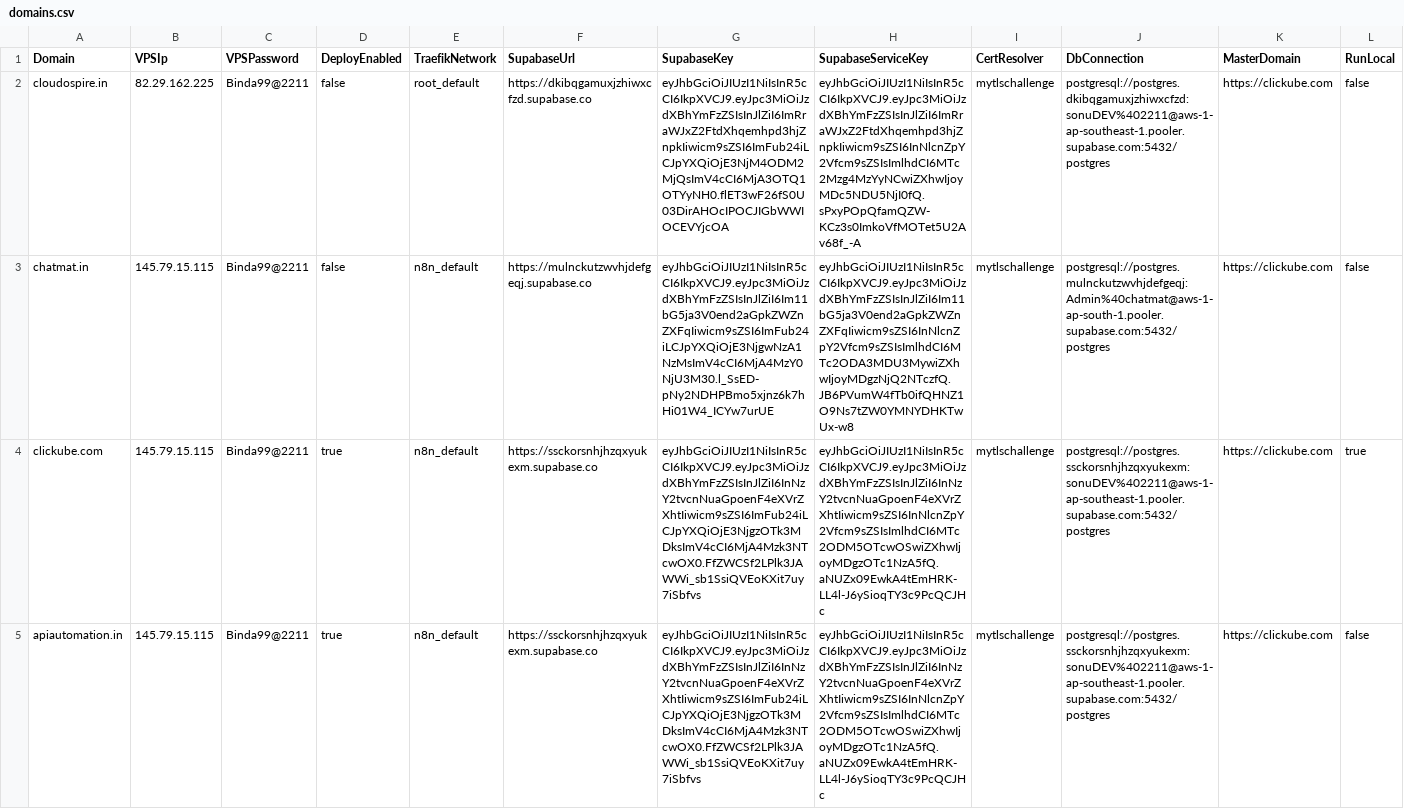
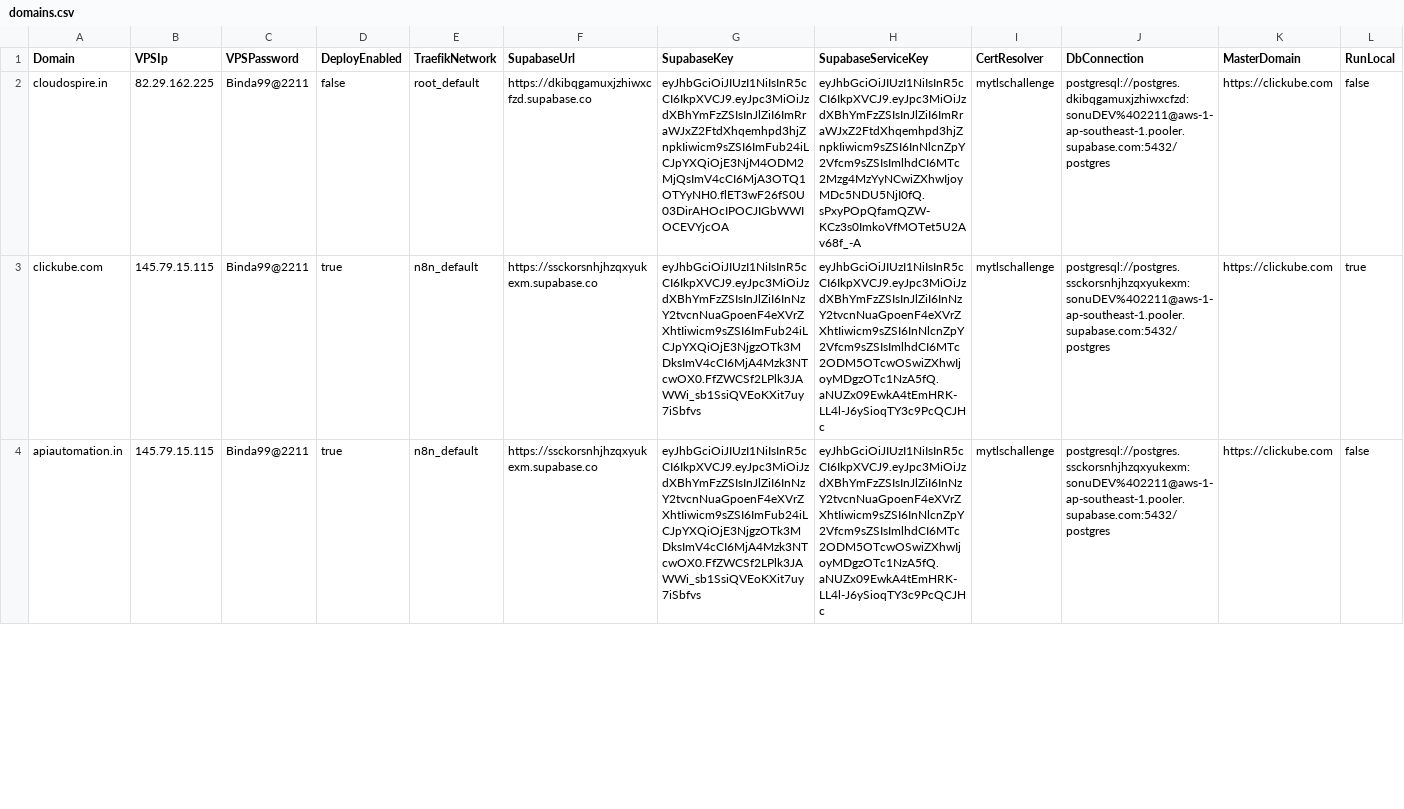
Before and after one commit to sdcbusinesssolutions/crm, a CSV file: domains.csv, drawn as a sheet; only a part is shown; removed rows and columns are numbered as before the commit, all else as after; the diff covers the shown part only; the diff names each change by its address in the sheet, - before the commit and + after, or states it on an @@ line.

```diff
--- a/domains.csv
+++ b/domains.csv
-row 3: chatmat.in | 145.79.15.115 | Binda99@2211 | false | n8n_default | https://mulnckutzwvhjdefgeqj.supabase.co | eyJhbGciOiJIUzI1NiIsInR5cCI6IkpXVCJ9.eyJpc3MiOiJzdXBhYmFzZSIsInJlZiI6Im11bG5ja3V0end2aGpkZWZnZXFqIiwicm9sZSI6ImFub24iLCJpYXQiOjE3NjgwNzA1NzMsImV4cCI6MjA4MzY0NjU3M30.l_SsED-pNy2NDHPBmo5xjnz6k7hHi01W4_ICYw7urUE | eyJhbGciOiJIUzI1NiIsInR5cCI6IkpXVCJ9.eyJpc3MiOiJzdXBhYmFzZSIsInJlZiI6Im11bG5ja3V0end2aGpkZWZnZXFqIiwicm9sZSI6InNlcnZpY2Vfcm9sZSIsImlhdCI6MTc2ODA3MDU3MywiZXhwIjoyMDgzNjQ2NTczfQ.JB6PVumW4fTb0ifQHNZ1O9Ns7tZW0YMNYDHKTwUx-w8 | mytlschallenge | postgresql://postgres.mulnckutzwvhjdefgeqj:Admin%40chatmat@aws-1-ap-south-1.pooler.supabase.com:5432/postgres | https://clickube.com | false
```
Also changed, not shown: 2 added rows elsewhere in this file, 6 other files.
